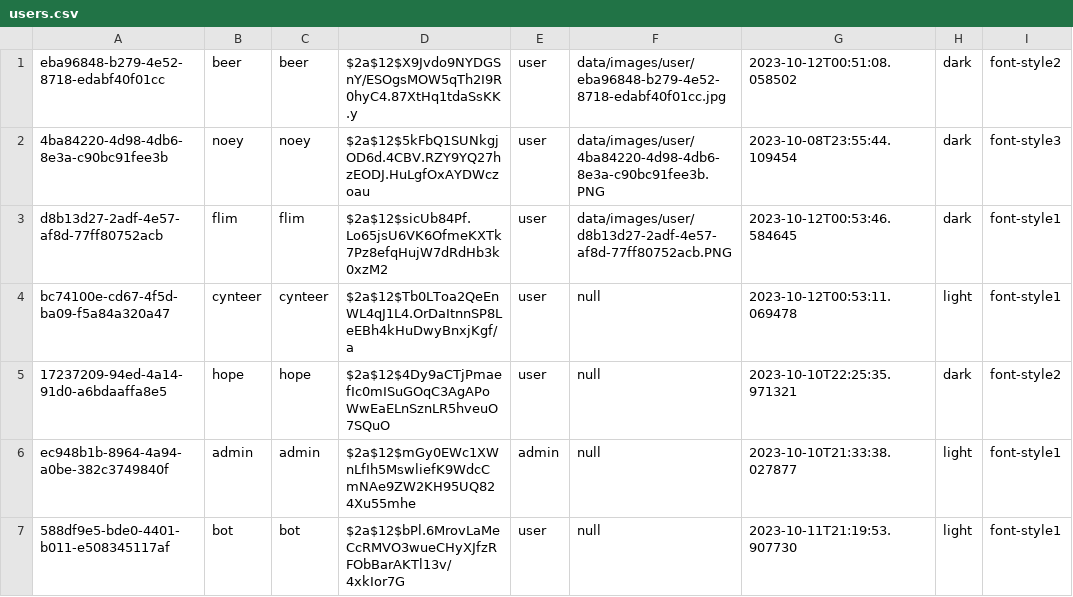
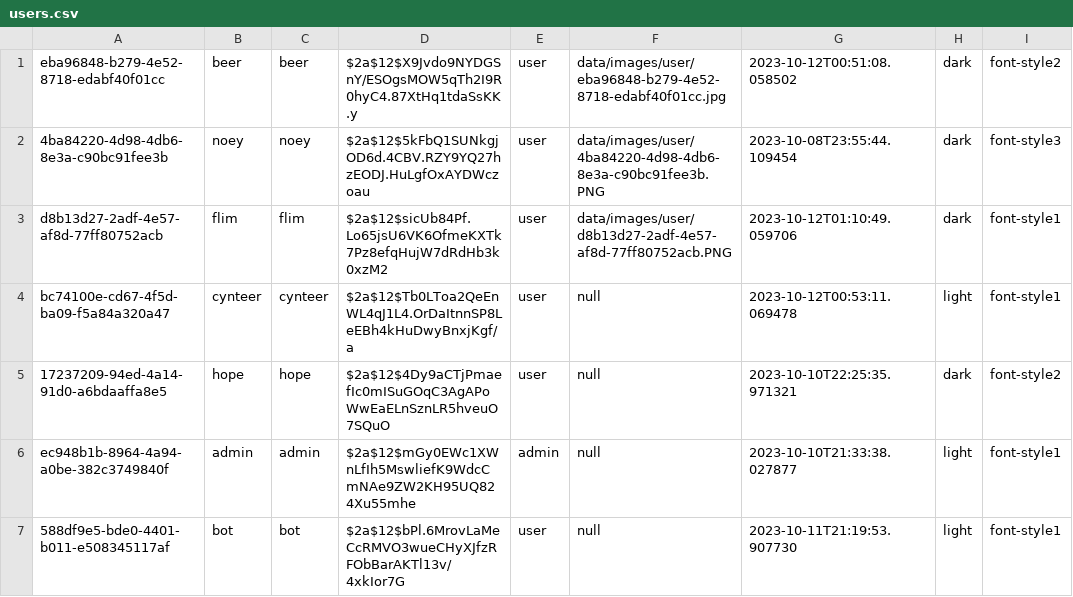
Before and after one commit to Teerut26/Java-Project, a CSV file: data/csv/users.csv, drawn as a sheet.

```diff
--- a/data/csv/users.csv
+++ b/data/csv/users.csv
@@ -2,3 +2,3 @@ eba96848-b279-4e52-8718-edabf40f01cc,beer,beer,$2a$12$X9Jvdo9NYDGSnY/ESOgsMOW5qT
 4ba84220-4d98-4db6-8e3a-c90bc91fee3b,noey,noey,$2a$12$5kFbQ1SUNkgjOD6d.4CBV.RZY9YQ27hzEODJ.HuLgfOxAYDWczoau,user,data/images/user/4ba84220-4d98-4db6-8e3a-c90bc91fee3b.PNG,2023-10-08T23:55:44.109454,dark,font-style3
-d8b13d27-2adf-4e57-af8d-77ff80752acb,flim,flim,$2a$12$sicUb84Pf.Lo65jsU6VK6OfmeKXTk7Pz8efqHujW7dRdHb3k0xzM2,user,data/images/user/d8b13d27-2adf-4e57-af8d-77ff80752acb.PNG,2023-10-12T00:53:46.584645,dark,font-style1
+d8b13d27-2adf-4e57-af8d-77ff80752acb,flim,flim,$2a$12$sicUb84Pf.Lo65jsU6VK6OfmeKXTk7Pz8efqHujW7dRdHb3k0xzM2,user,data/images/user/d8b13d27-2adf-4e57-af8d-77ff80752acb.PNG,2023-10-12T01:10:49.059706,dark,font-style1
 bc74100e-cd67-4f5d-ba09-f5a84a320a47,cynteer,cynteer,$2a$12$Tb0LToa2QeEnWL4qJ1L4.OrDaItnnSP8LeEBh4kHuDwyBnxjKgf/a,user,null,2023-10-12T00:53:11.069478,light,font-style1
```
Also changed, not shown: 5 other files.
